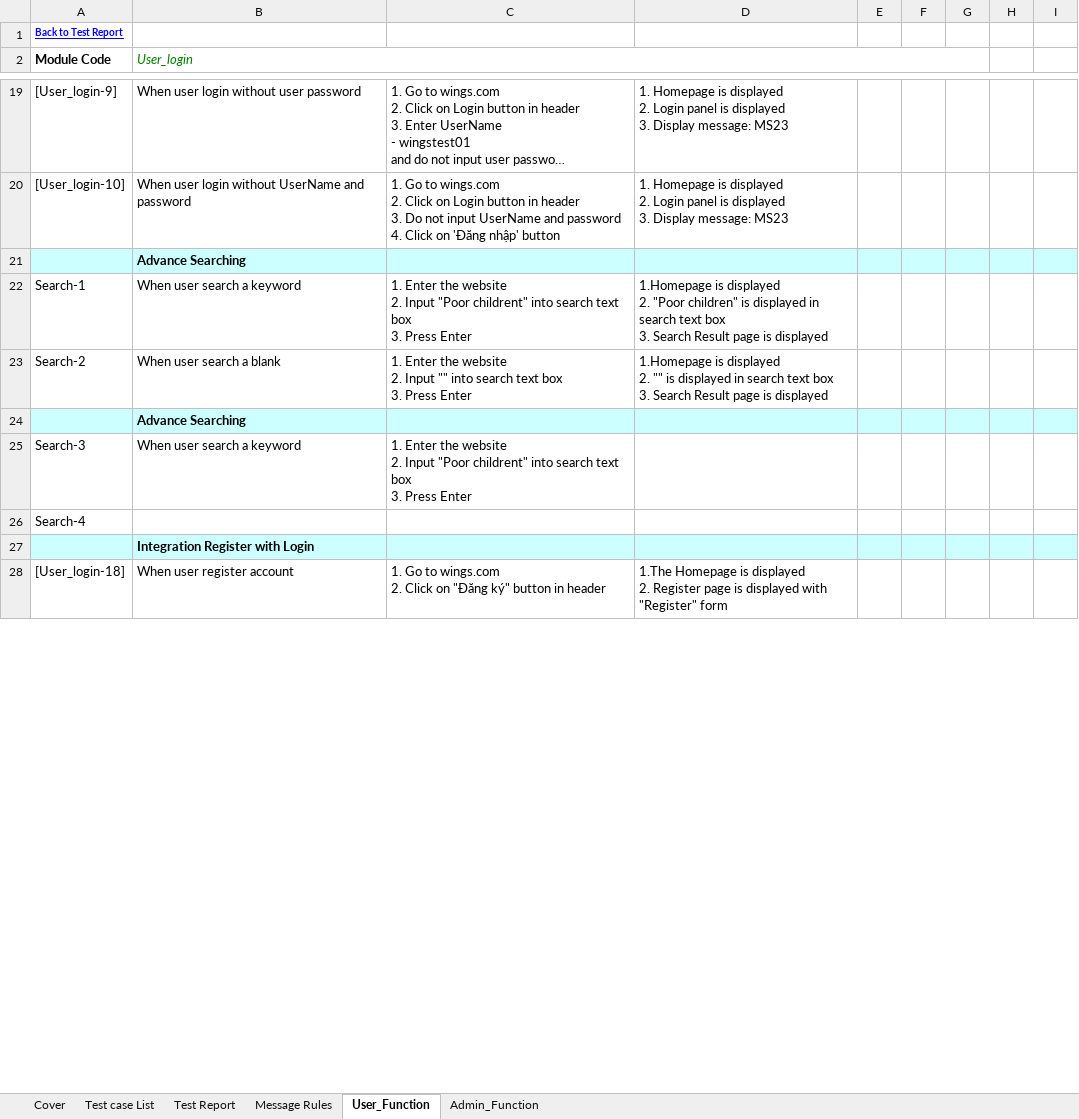
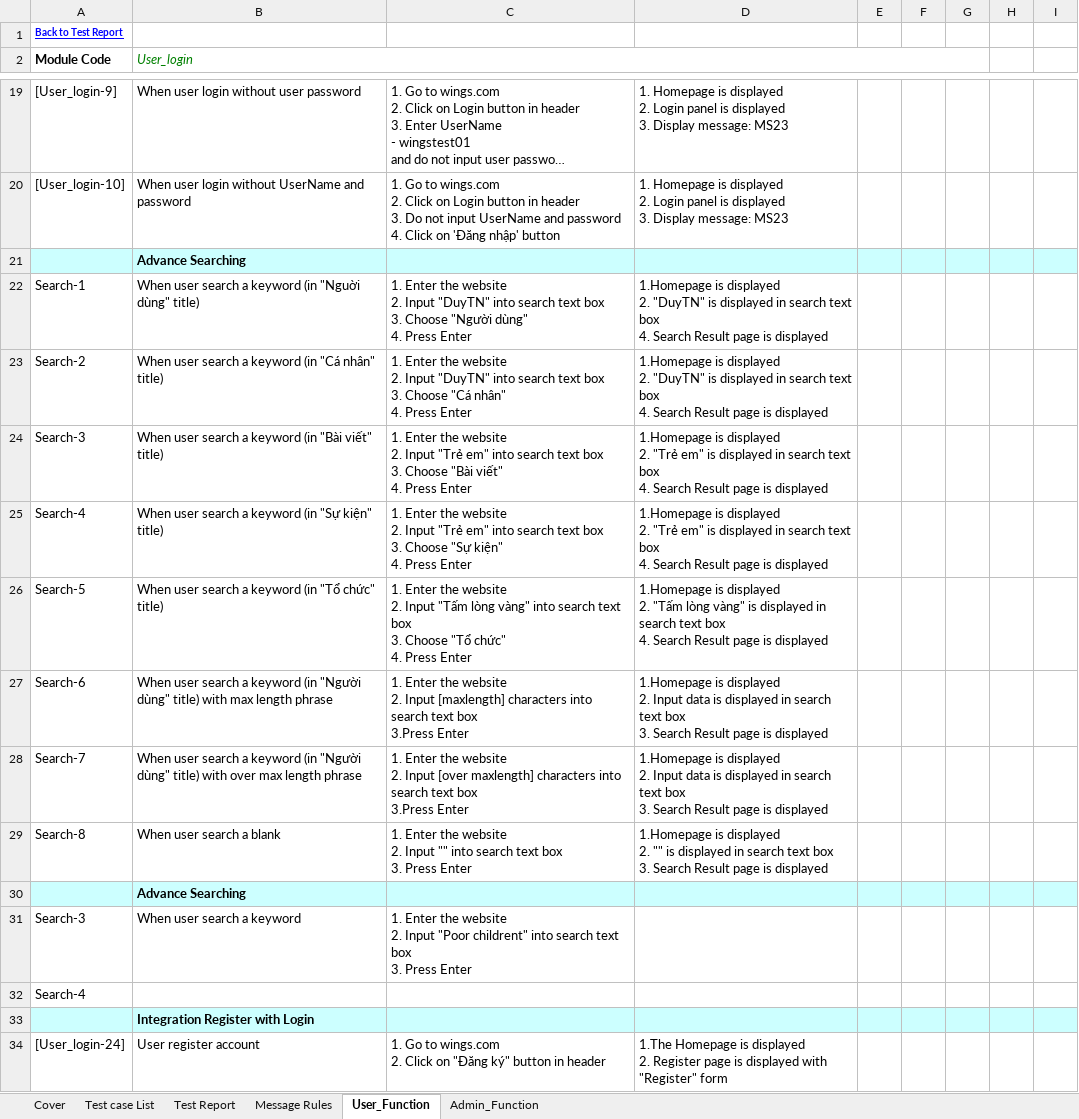
Before and after one commit to sangnvus/201609JS01, an Excel workbook: WIP/Documents/Report 3/WS_Integration Test Case_v1.0_EN.xlsx, sheet User_Function, drawn as a sheet; only a part is shown, gaps mark what is left out; long unchanged cells end in …; values as stored, in another font and other column widths than the file's, no borders; addresses are those after the commit; ↵ is a line break in a cell; the diff covers the shown part only; the diff names each change by its address in the sheet, - before the commit and + after, or states it on an @@ line.

```diff
--- a/WIP/Documents/Report 3/WS_Integration Test Case_v1.0_EN.xlsx (sheet User_Function)
+++ b/WIP/Documents/Report 3/WS_Integration Test Case_v1.0_EN.xlsx (sheet User_Function)
-B22 (User_login): When user search a keyword
+B22 (User_login): When user search a keyword (in "Nguời dùng" title)
-C22: …2. Input "Poor childrent" into search text box ↵ 3. Press Enter
+C22: …2. Input "DuyTN" into search text box ↵ 3. Choose "Người dùng" ↵ 4. Press Enter
-D22: …displayed ↵ 2. "Poor children" is displayed in search text box ↵ 3. Search Result…
+D22: …displayed ↵ 2. "DuyTN" is displayed in search text box ↵ 4. Search Result…
-B23 (User_login): When user search a blank
+B23 (User_login): When user search a keyword (in "Cá nhân" title)
-C23: …2. Input "" into search text box ↵ 3. Press Enter
+C23: …2. Input "DuyTN" into search text box ↵ 3. Choose "Cá nhân" ↵ 4. Press Enter
-D23: …displayed ↵ 2. "" is displayed in search text box ↵ 3. Search Result…
+D23: …displayed ↵ 2. "DuyTN" is displayed in search text box ↵ 4. Search Result…
+row 24: Search-3 | When user search a keyword (in "Bài viết" title) | 1. Enter the website ↵ 2. Input "Trẻ em" into search text box ↵ 3. Choose "Bài viết" ↵ 4. Press Enter | 1.Homepage is displayed ↵ 2. "Trẻ em" is displayed in search text box ↵ 4. Search Result page is displayed
+row 25: Search-4 | When user search a keyword (in "Sự kiện" title) | 1. Enter the website ↵ 2. Input "Trẻ em" into search text box ↵ 3. Choose "Sự kiện" ↵ 4. Press Enter | 1.Homepage is displayed ↵ 2. "Trẻ em" is displayed in search text box ↵ 4. Search Result page is displayed
+row 26: Search-5 | When user search a keyword (in "Tổ chức" title) | 1. Enter the website ↵ 2. Input "Tấm lòng vàng" into search text box ↵ 3. Choose "Tổ chức" ↵ 4. Press Enter | 1.Homepage is displayed ↵ 2. "Tấm lòng vàng" is displayed in search text box ↵ 4. Search Result page is displayed
+row 27: Search-6 | When user search a keyword (in "Người dùng" title) with max length phrase | 1. Enter the website ↵ 2. Input [maxlength] characters into search text box ↵ 3.Press Enter | 1.Homepage is displayed ↵ 2. Input data is displayed in search text box ↵ 3. Search Result page is displayed
+row 28: Search-7 | When user search a keyword (in "Người dùng" title) with over max length phrase | 1. Enter the website ↵ 2. Input [over maxlength] characters into search text box ↵ 3.Press Enter | 1.Homepage is displayed ↵ 2. Input data is displayed in search text box ↵ 3. Search Result page is displayed
+row 29: Search-8 | When user search a blank | 1. Enter the website ↵ 2. Input "" into search text box ↵ 3. Press Enter | 1.Homepage is displayed ↵ 2. "" is displayed in search text box ↵ 3. Search Result page is displayed
-A34 (Module Code): [User_login-18]
+A34 (Module Code): [User_login-24]
-B34 (User_login): When user register account
+B34 (User_login): User register account
```
Also changed, not shown: 11 added rows, 16 removed rows, 4 moved rows, 93 edited cells and cell formats elsewhere in this sheet, sheet Admin_Function, sheet Test Report, formulas that keep their value.
